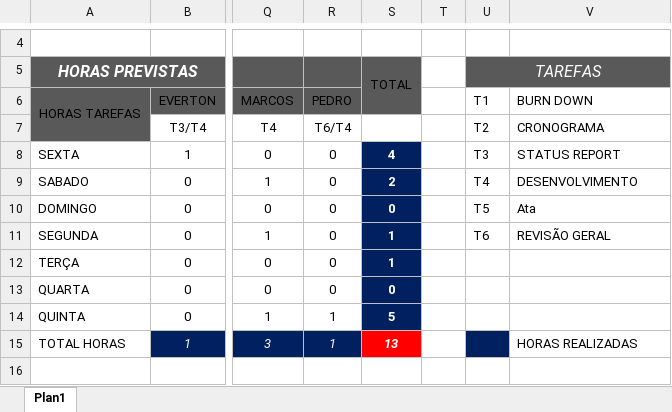
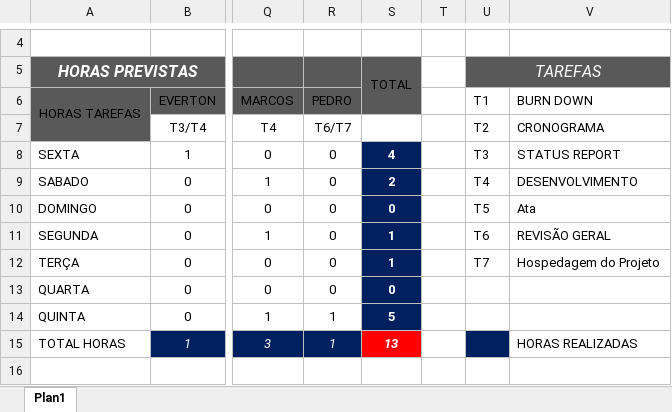
Before and after one commit to luismauro/droganet, an Excel workbook: documentação/burn down/Sprint Brundown (11-11).xlsx, sheet Plan1, drawn as a sheet; only a part is shown, gaps mark what is left out; values as stored, in another font and other column widths than the file's, no borders; charts and pictures not drawn; the diff names each change by its address in the sheet, - before the commit and + after, or states it on an @@ line.

Commit message:
atualização Burn Down

```diff
--- a/documentação/burn down/Sprint Brundown (11-11).xlsx (sheet Plan1)
+++ b/documentação/burn down/Sprint Brundown (11-11).xlsx (sheet Plan1)
-R7: T6/T4
+R7: T6/T7
-U12: (empty)
+U12: T7
-V12: (empty)
+V12: Hospedagem do Projeto
```
